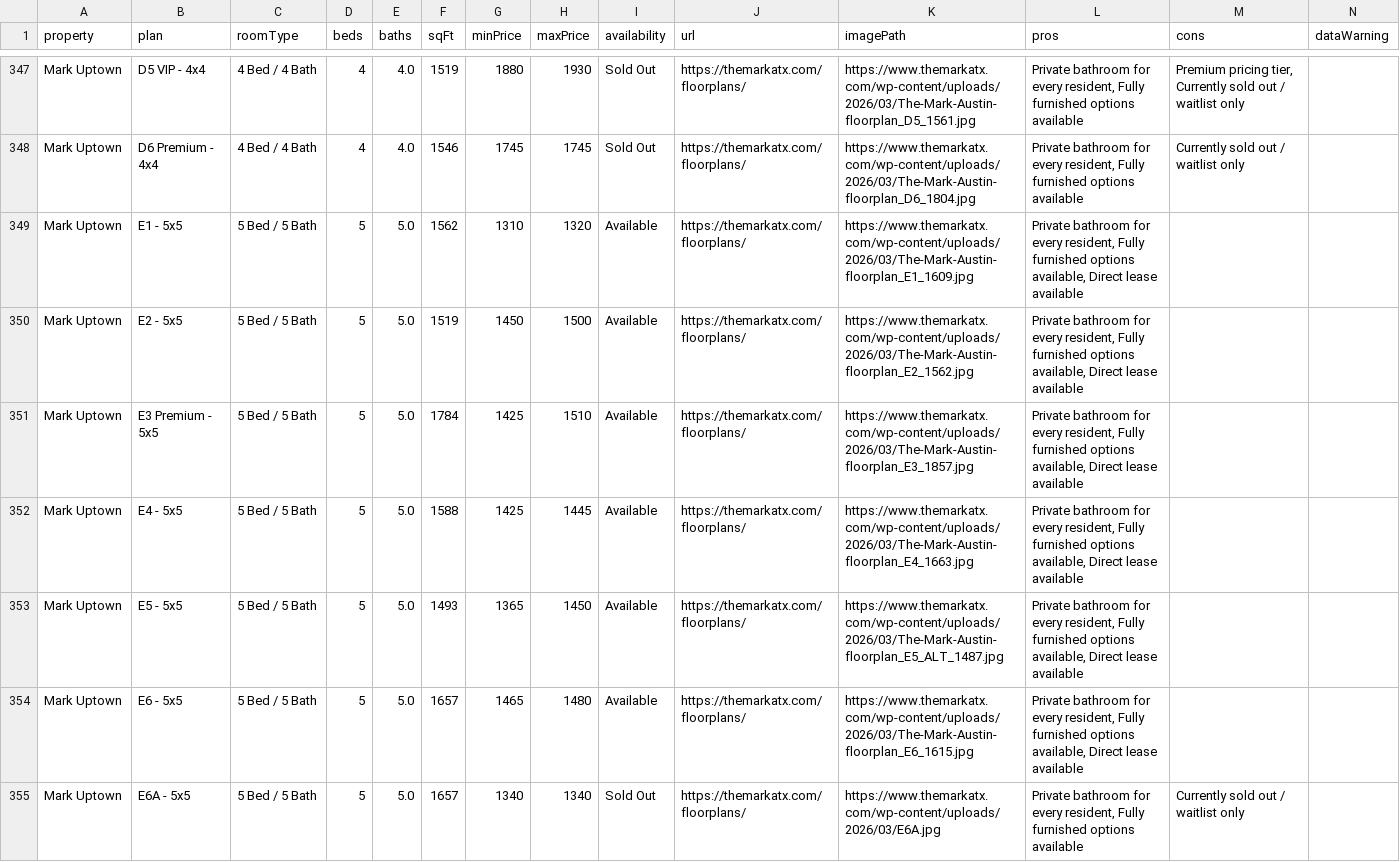
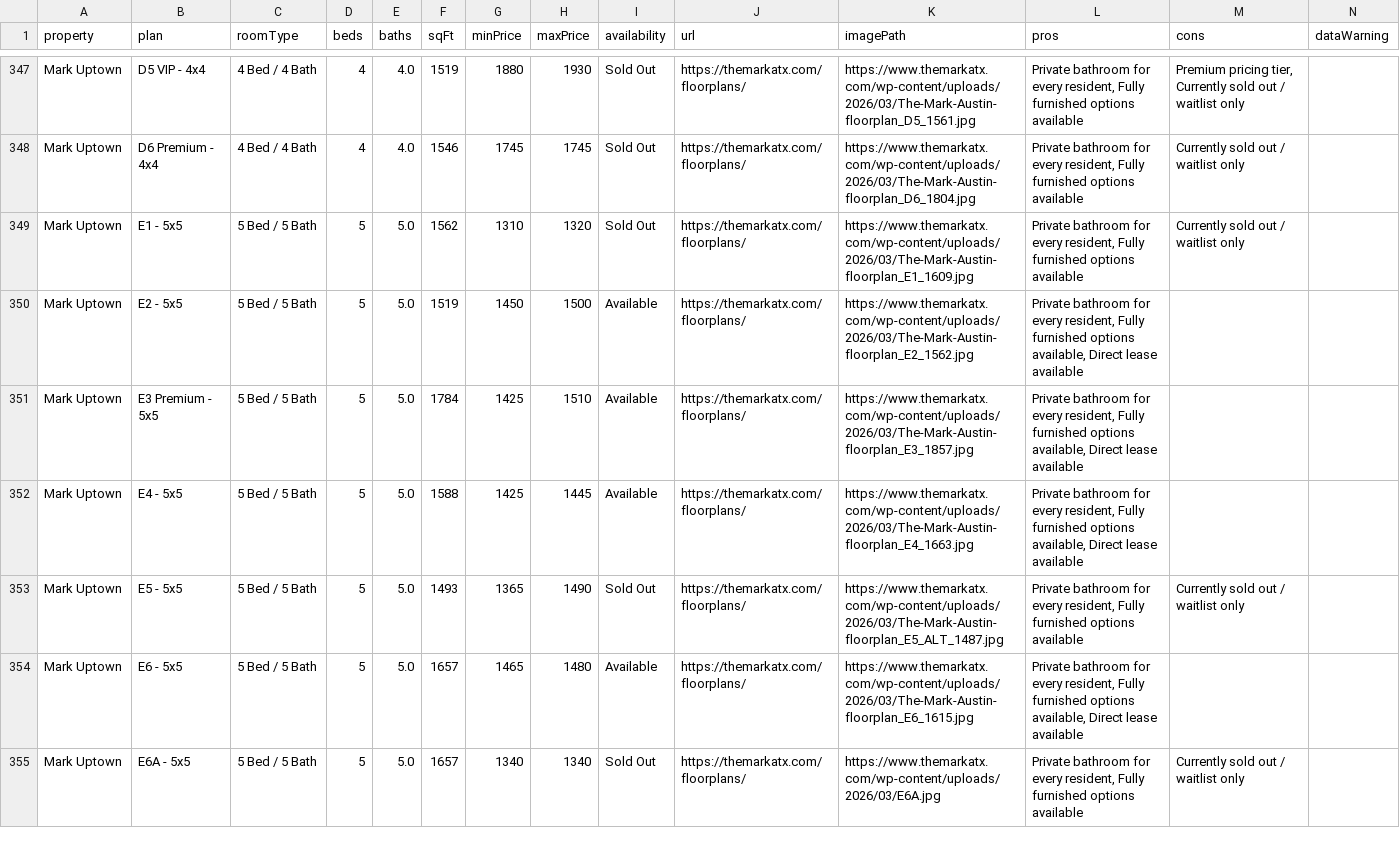
Before and after one commit to aksharperugu/Longhorn-Living, a CSV file: master_floorplans.csv, drawn as a sheet; only a part is shown, gaps mark what is left out; the diff covers the shown part only.

```diff
--- a/master_floorplans.csv
+++ b/master_floorplans.csv
@@ -348,3 +348,3 @@ Mark Uptown,D5 VIP - 4x4,4 Bed / 4 Bath,4,4.0,1519,1880,1930,Sold Out,https://th
 Mark Uptown,D6 Premium - 4x4,4 Bed / 4 Bath,4,4.0,1546,1745,1745,Sold Out,https://themarkatx.com/floorplans/,https://www.themarkatx.com/wp-content/uploads/2026/03/The-Mark-Austin-floorplan_D6_1804.jpg,"Private bathroom for every resident, Fully furnished options available",Currently sold out / waitlist only,
-Mark Uptown,E1 - 5x5,5 Bed / 5 Bath,5,5.0,1562,1310,1320,Available,https://themarkatx.com/floorplans/,https://www.themarkatx.com/wp-content/uploads/2026/03/The-Mark-Austin-floorplan_E1_1609.jpg,"Private bathroom for every resident, Fully furnished options available, Direct lease available",,
+Mark Uptown,E1 - 5x5,5 Bed / 5 Bath,5,5.0,1562,1310,1320,Sold Out,https://themarkatx.com/floorplans/,https://www.themarkatx.com/wp-content/uploads/2026/03/The-Mark-Austin-floorplan_E1_1609.jpg,"Private bathroom for every resident, Fully furnished options available",Currently sold out / waitlist only,
 Mark Uptown,E2 - 5x5,5 Bed / 5 Bath,5,5.0,1519,1450,1500,Available,https://themarkatx.com/floorplans/,https://www.themarkatx.com/wp-content/uploads/2026/03/The-Mark-Austin-floorplan_E2_1562.jpg,"Private bathroom for every resident, Fully furnished options available, Direct lease available",,
@@ -352,3 +352,3 @@ Mark Uptown,E3 Premium - 5x5,5 Bed / 5 Bath,5,5.0,1784,1425,1510,Available,https
 Mark Uptown,E4 - 5x5,5 Bed / 5 Bath,5,5.0,1588,1425,1445,Available,https://themarkatx.com/floorplans/,https://www.themarkatx.com/wp-content/uploads/2026/03/The-Mark-Austin-floorplan_E4_1663.jpg,"Private bathroom for every resident, Fully furnished options available, Direct lease available",,
-Mark Uptown,E5 - 5x5,5 Bed / 5 Bath,5,5.0,1493,1365,1450,Available,https://themarkatx.com/floorplans/,https://www.themarkatx.com/wp-content/uploads/2026/03/The-Mark-Austin-floorplan_E5_ALT_1487.jpg,"Private bathroom for every resident, Fully furnished options available, Direct lease available",,
+Mark Uptown,E5 - 5x5,5 Bed / 5 Bath,5,5.0,1493,1365,1490,Sold Out,https://themarkatx.com/floorplans/,https://www.themarkatx.com/wp-content/uploads/2026/03/The-Mark-Austin-floorplan_E5_ALT_1487.jpg,"Private bathroom for every resident, Fully furnished options available",Currently sold out / waitlist only,
 Mark Uptown,E6 - 5x5,5 Bed / 5 Bath,5,5.0,1657,1465,1480,Available,https://themarkatx.com/floorplans/,https://www.themarkatx.com/wp-content/uploads/2026/03/The-Mark-Austin-floorplan_E6_1615.jpg,"Private bathroom for every resident, Fully furnished options available, Direct lease available",,
```
Also changed, not shown: 61 edited cells elsewhere in this file, 2 other files.
